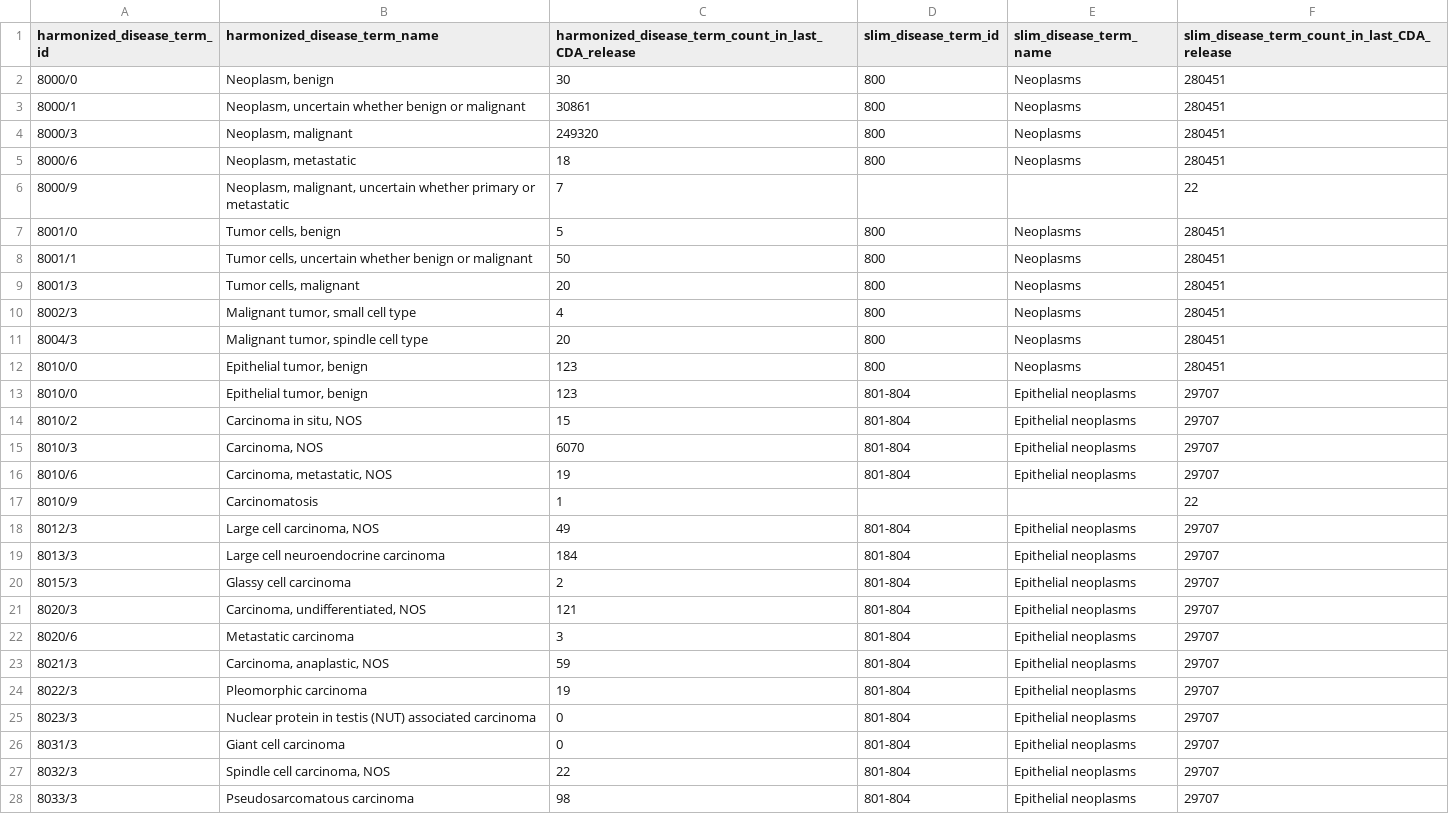
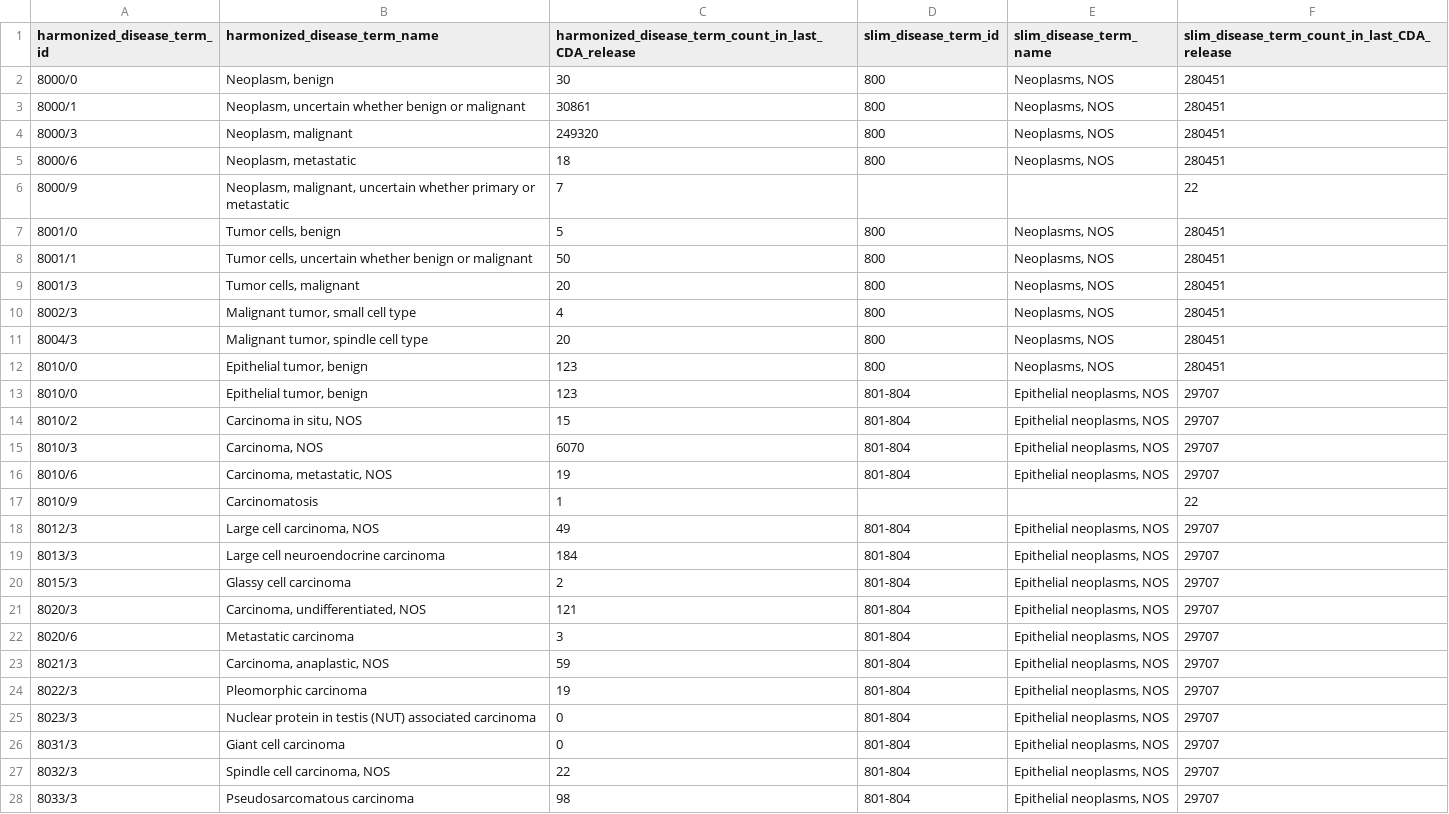
Before and after one commit to CancerDataAggregator/harmonization_reference, a TSV file: slim_maps/disease_slim.tsv, drawn as a sheet; only a part is shown; the diff covers the shown part only.

Commit message:
Adding IDs (including code prefix labels) to disease slim

```diff
--- a/slim_maps/disease_slim.tsv
+++ b/slim_maps/disease_slim.tsv
@@ -1,28 +1,28 @@
 harmonized_disease_term_id	harmonized_disease_term_name	harmonized_disease_term_count_in_last_CDA_release	slim_disease_term_id	slim_disease_term_name	slim_disease_term_count_in_last_CDA_release
-8000/0	Neoplasm, benign	30	800	Neoplasms	280451
-8000/1	Neoplasm, uncertain whether benign or malignant	30861	800	Neoplasms	280451
-8000/3	Neoplasm, malignant	249320	800	Neoplasms	280451
-8000/6	Neoplasm, metastatic	18	800	Neoplasms	280451
+8000/0	Neoplasm, benign	30	800	Neoplasms, NOS	280451
+8000/1	Neoplasm, uncertain whether benign or malignant	30861	800	Neoplasms, NOS	280451
+8000/3	Neoplasm, malignant	249320	800	Neoplasms, NOS	280451
+8000/6	Neoplasm, metastatic	18	800	Neoplasms, NOS	280451
 8000/9	Neoplasm, malignant, uncertain whether primary or metastatic	7			22
-8001/0	Tumor cells, benign	5	800	Neoplasms	280451
-8001/1	Tumor cells, uncertain whether benign or malignant	50	800	Neoplasms	280451
-8001/3	Tumor cells, malignant	20	800	Neoplasms	280451
-8002/3	Malignant tumor, small cell type	4	800	Neoplasms	280451
-8004/3	Malignant tumor, spindle cell type	20	800	Neoplasms	280451
-8010/0	Epithelial tumor, benign	123	800	Neoplasms	280451
-8010/0	Epithelial tumor, benign	123	801-804	Epithelial neoplasms	29707
-8010/2	Carcinoma in situ, NOS	15	801-804	Epithelial neoplasms	29707
-8010/3	Carcinoma, NOS	6070	801-804	Epithelial neoplasms	29707
-8010/6	Carcinoma, metastatic, NOS	19	801-804	Epithelial neoplasms	29707
+8001/0	Tumor cells, benign	5	800	Neoplasms, NOS	280451
+8001/1	Tumor cells, uncertain whether benign or malignant	50	800	Neoplasms, NOS	280451
+8001/3	Tumor cells, malignant	20	800	Neoplasms, NOS	280451
+8002/3	Malignant tumor, small cell type	4	800	Neoplasms, NOS	280451
+8004/3	Malignant tumor, spindle cell type	20	800	Neoplasms, NOS	280451
+8010/0	Epithelial tumor, benign	123	800	Neoplasms, NOS	280451
+8010/0	Epithelial tumor, benign	123	801-804	Epithelial neoplasms, NOS	29707
+8010/2	Carcinoma in situ, NOS	15	801-804	Epithelial neoplasms, NOS	29707
+8010/3	Carcinoma, NOS	6070	801-804	Epithelial neoplasms, NOS	29707
+8010/6	Carcinoma, metastatic, NOS	19	801-804	Epithelial neoplasms, NOS	29707
 8010/9	Carcinomatosis	1			22
-8012/3	Large cell carcinoma, NOS	49	801-804	Epithelial neoplasms	29707
-8013/3	Large cell neuroendocrine carcinoma	184	801-804	Epithelial neoplasms	29707
-8015/3	Glassy cell carcinoma	2	801-804	Epithelial neoplasms	29707
-8020/3	Carcinoma, undifferentiated, NOS	121	801-804	Epithelial neoplasms	29707
-8020/6	Metastatic carcinoma	3	801-804	Epithelial neoplasms	29707
-8021/3	Carcinoma, anaplastic, NOS	59	801-804	Epithelial neoplasms	29707
-8022/3	Pleomorphic carcinoma	19	801-804	Epithelial neoplasms	29707
-8023/3	Nuclear protein in testis (NUT) associated carcinoma	0	801-804	Epithelial neoplasms	29707
-8031/3	Giant cell carcinoma	0	801-804	Epithelial neoplasms	29707
-8032/3	Spindle cell carcinoma, NOS	22	801-804	Epithelial neoplasms	29707
-8033/3	Pseudosarcomatous carcinoma	98	801-804	Epithelial neoplasms	29707
+8012/3	Large cell carcinoma, NOS	49	801-804	Epithelial neoplasms, NOS	29707
+8013/3	Large cell neuroendocrine carcinoma	184	801-804	Epithelial neoplasms, NOS	29707
+8015/3	Glassy cell carcinoma	2	801-804	Epithelial neoplasms, NOS	29707
+8020/3	Carcinoma, undifferentiated, NOS	121	801-804	Epithelial neoplasms, NOS	29707
+8020/6	Metastatic carcinoma	3	801-804	Epithelial neoplasms, NOS	29707
+8021/3	Carcinoma, anaplastic, NOS	59	801-804	Epithelial neoplasms, NOS	29707
+8022/3	Pleomorphic carcinoma	19	801-804	Epithelial neoplasms, NOS	29707
+8023/3	Nuclear protein in testis (NUT) associated carcinoma	0	801-804	Epithelial neoplasms, NOS	29707
+8031/3	Giant cell carcinoma	0	801-804	Epithelial neoplasms, NOS	29707
+8032/3	Spindle cell carcinoma, NOS	22	801-804	Epithelial neoplasms, NOS	29707
+8033/3	Pseudosarcomatous carcinoma	98	801-804	Epithelial neoplasms, NOS	29707
```
Also changed, not shown: 28 edited cells elsewhere in this file.
